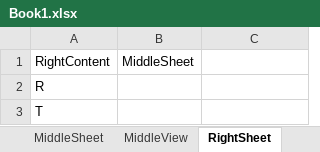
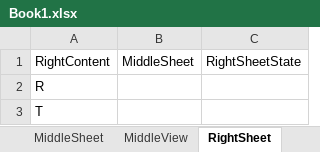
Before and after one commit to BenitoJedai/code, an Excel workbook: examples/javascript/forms/ThreeWay/ThreeWay/Data/Book1.xlsx, sheet RightSheet, drawn as a sheet; values as stored, in another font and other column widths than the file's, no borders; the diff names each change by its address in the sheet, - before the commit and + after, or states it on an @@ line.

```diff
--- a/examples/javascript/forms/ThreeWay/ThreeWay/Data/Book1.xlsx (sheet RightSheet)
+++ b/examples/javascript/forms/ThreeWay/ThreeWay/Data/Book1.xlsx (sheet RightSheet)
-C1: (empty)
+C1: RightSheetState
```
Also changed, not shown: other sheet tabs, 7 other files.
